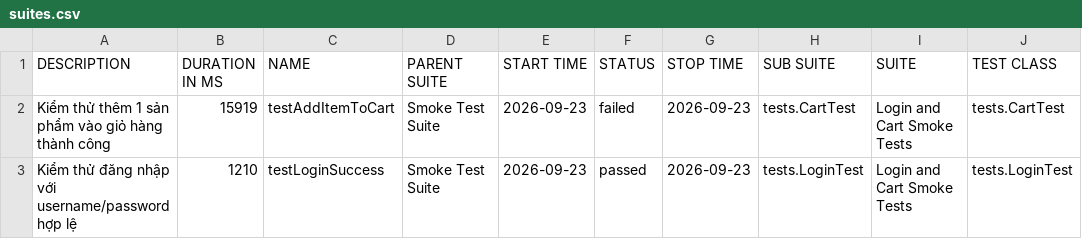
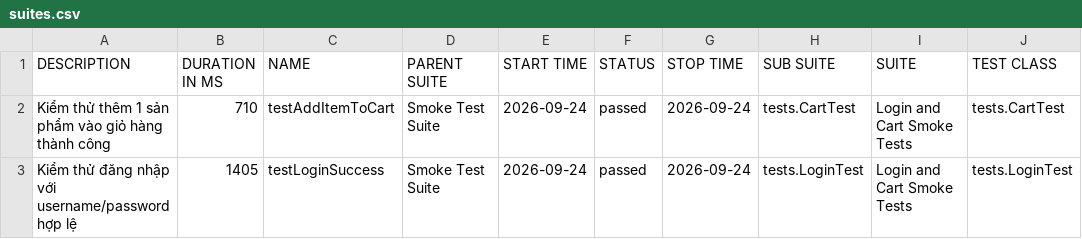
Before and after one commit to tranleanhdai/selenium-framework, a CSV file: data/suites.csv, drawn as a sheet; only a part is shown; the diff names each change by its address in the sheet, - before the commit and + after, or states it on an @@ line.

```diff
--- a/data/suites.csv
+++ b/data/suites.csv
-B2 (DURATION IN MS): 15919
+B2 (DURATION IN MS): 710
-E2:E3 (START TIME): 2026-09-23
+E2:E3 (START TIME): 2026-09-24
-F2 (STATUS): failed
+F2 (STATUS): passed
-G2:G3 (STOP TIME): 2026-09-23
+G2:G3 (STOP TIME): 2026-09-24
-B3 (DURATION IN MS): 1210
+B3 (DURATION IN MS): 1405
```
Also changed, not shown: 37 other files.
